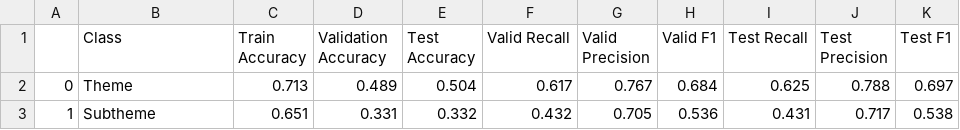
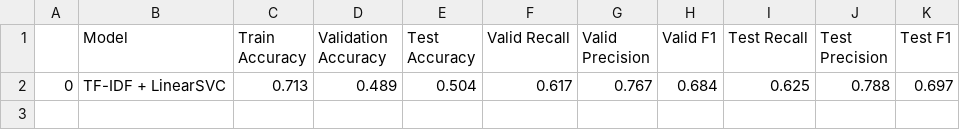
Before and after one commit to singh-karanpal/Capstone, a CSV file: reports/tables/baseline_results.csv, drawn as a sheet.

Commit message:
updating table

```diff
--- a/reports/tables/baseline_results.csv
+++ b/reports/tables/baseline_results.csv
@@ -1,3 +1,2 @@
-,Class,Train Accuracy,Validation Accuracy,Test Accuracy,Valid Recall,Valid Precision,Valid F1,Test Recall,Test Precision,Test F1
-0,Theme,0.713,0.489,0.504,0.617,0.767,0.684,0.625,0.788,0.697
-1,Subtheme,0.651,0.331,0.332,0.432,0.705,0.536,0.431,0.717,0.538
+,Model,Train Accuracy,Validation Accuracy,Test Accuracy,Valid Recall,Valid Precision,Valid F1,Test Recall,Test Precision,Test F1
+0,TF-IDF + LinearSVC,0.713,0.489,0.504,0.617,0.767,0.684,0.625,0.788,0.697
```
